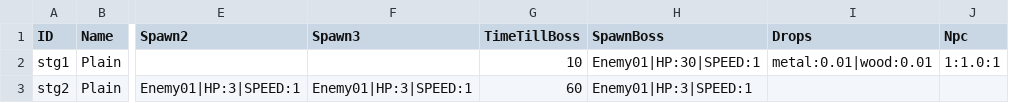
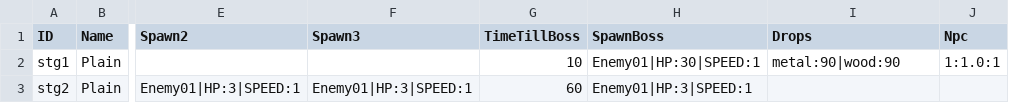
Before and after one commit to metatron/Zombie, a CSV file: Assets/Resources/Csv/Stage.csv, drawn as a sheet; only a part is shown, gaps mark what is left out; the diff names each change by its address in the sheet, - before the commit and + after, or states it on an @@ line.

Commit message:
fixed drop logic. fixed transaction logic

```diff
--- a/Assets/Resources/Csv/Stage.csv
+++ b/Assets/Resources/Csv/Stage.csv
-I2 (Drops): metal:0.01|wood:0.01
+I2 (Drops): metal:90|wood:90
```
Also changed, not shown: 4 other files.
